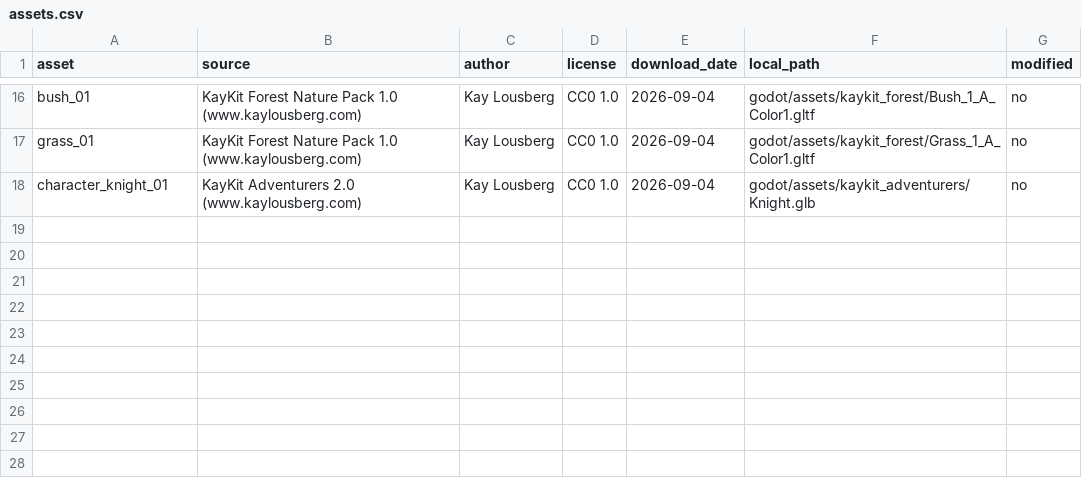
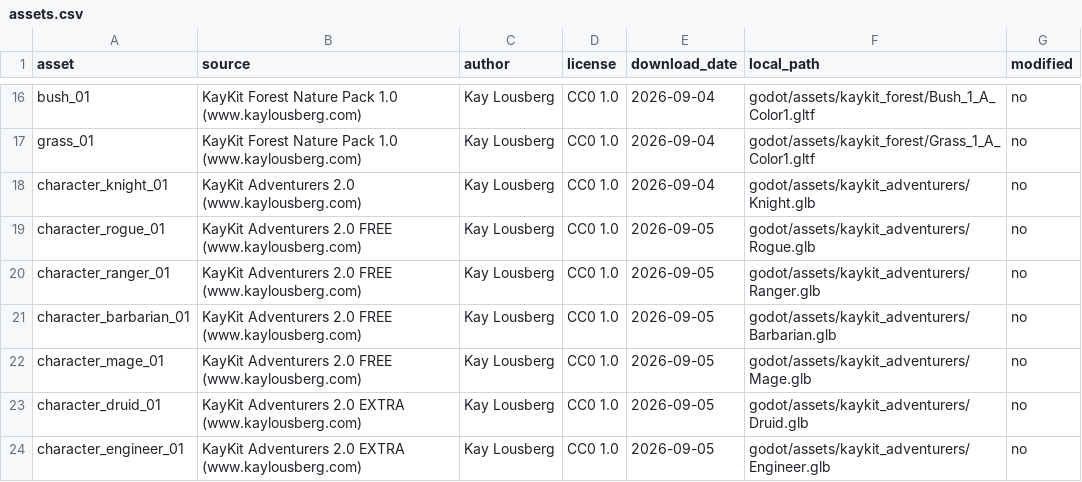
Before and after one commit to ialvarenga/dnd-rpg, a CSV file: docs/third_party/assets.csv, drawn as a sheet; only a part is shown, gaps mark what is left out.

Commit message:
character improvement

```diff
--- a/docs/third_party/assets.csv
+++ b/docs/third_party/assets.csv
@@ -18 +18,7 @@ grass_01,KayKit Forest Nature Pack 1.0 (www.kaylousberg.com),Kay Lousberg,CC0 1.
 character_knight_01,KayKit Adventurers 2.0 (www.kaylousberg.com),Kay Lousberg,CC0 1.0,2026-09-04,godot/assets/kaykit_adventurers/Knight.glb,no
+character_rogue_01,KayKit Adventurers 2.0 FREE (www.kaylousberg.com),Kay Lousberg,CC0 1.0,2026-09-05,godot/assets/kaykit_adventurers/Rogue.glb,no
+character_ranger_01,KayKit Adventurers 2.0 FREE (www.kaylousberg.com),Kay Lousberg,CC0 1.0,2026-09-05,godot/assets/kaykit_adventurers/Ranger.glb,no
+character_barbarian_01,KayKit Adventurers 2.0 FREE (www.kaylousberg.com),Kay Lousberg,CC0 1.0,2026-09-05,godot/assets/kaykit_adventurers/Barbarian.glb,no
+character_mage_01,KayKit Adventurers 2.0 FREE (www.kaylousberg.com),Kay Lousberg,CC0 1.0,2026-09-05,godot/assets/kaykit_adventurers/Mage.glb,no
+character_druid_01,KayKit Adventurers 2.0 EXTRA (www.kaylousberg.com),Kay Lousberg,CC0 1.0,2026-09-05,godot/assets/kaykit_adventurers/Druid.glb,no
+character_engineer_01,KayKit Adventurers 2.0 EXTRA (www.kaylousberg.com),Kay Lousberg,CC0 1.0,2026-09-05,godot/assets/kaykit_adventurers/Engineer.glb,no
```
Also changed, not shown: 45 other files.
